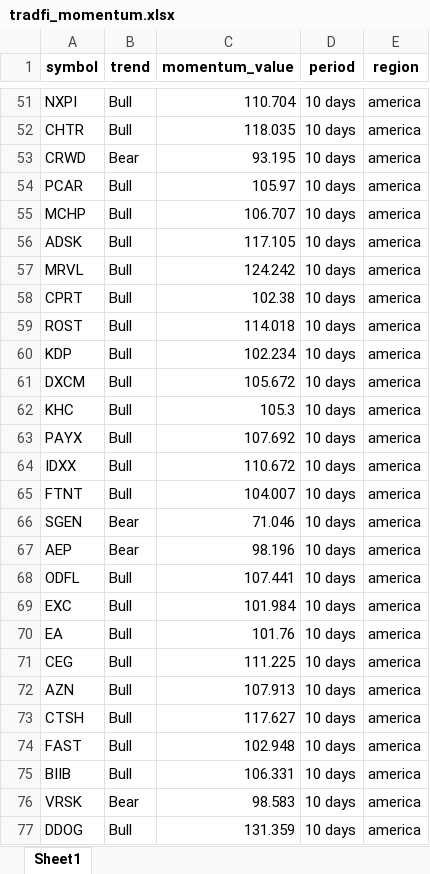
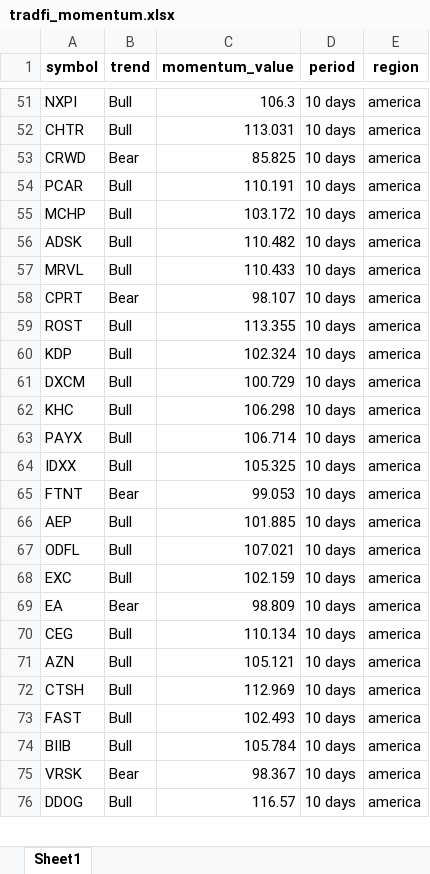
Before and after one commit to tiagolvsantos/trading_tools, an Excel workbook: generated_reports/tradfi_momentum.xlsx, sheet Sheet1, drawn as a sheet; only a part is shown, gaps mark what is left out; values as stored, in another font and other column widths than the file's, no borders; removed rows and columns are numbered as before the commit, all else as after; the diff covers the shown part only; the diff names each change by its address in the sheet, - before the commit and + after, or states it on an @@ line.

```diff
--- a/generated_reports/tradfi_momentum.xlsx (sheet Sheet1)
+++ b/generated_reports/tradfi_momentum.xlsx (sheet Sheet1)
-C51 (momentum_value): 110.704
+C51 (momentum_value): 106.3
-C52 (momentum_value): 118.035
+C52 (momentum_value): 113.031
-C53 (momentum_value): 93.195
+C53 (momentum_value): 85.825
-C54 (momentum_value): 105.97
+C54 (momentum_value): 110.191
-C55 (momentum_value): 106.707
+C55 (momentum_value): 103.172
-C56 (momentum_value): 117.105
+C56 (momentum_value): 110.482
-C57 (momentum_value): 124.242
+C57 (momentum_value): 110.433
-B58 (trend): Bull
+B58 (trend): Bear
-C58 (momentum_value): 102.38
+C58 (momentum_value): 98.107
-C59 (momentum_value): 114.018
+C59 (momentum_value): 113.355
-C60 (momentum_value): 102.234
+C60 (momentum_value): 102.324
-C61 (momentum_value): 105.672
+C61 (momentum_value): 100.729
-C62 (momentum_value): 105.3
+C62 (momentum_value): 106.298
-C63 (momentum_value): 107.692
+C63 (momentum_value): 106.714
-C64 (momentum_value): 110.672
+C64 (momentum_value): 105.325
-B65 (trend): Bull
+B65 (trend): Bear
-C65 (momentum_value): 104.007
+C65 (momentum_value): 99.053
-row 66: SGEN | Bear | 71.046 | 10 days | america
-B66 (trend): Bear
+B66 (trend): Bull
-C66 (momentum_value): 98.196
+C66 (momentum_value): 101.885
-C67 (momentum_value): 107.441
+C67 (momentum_value): 107.021
-C68 (momentum_value): 101.984
+C68 (momentum_value): 102.159
-B69 (trend): Bull
+B69 (trend): Bear
-C69 (momentum_value): 101.76
+C69 (momentum_value): 98.809
-C70 (momentum_value): 111.225
+C70 (momentum_value): 110.134
-C71 (momentum_value): 107.913
+C71 (momentum_value): 105.121
-C72 (momentum_value): 117.627
+C72 (momentum_value): 112.969
-C73 (momentum_value): 102.948
+C73 (momentum_value): 102.493
-C74 (momentum_value): 106.331
+C74 (momentum_value): 105.784
-C75 (momentum_value): 98.583
+C75 (momentum_value): 98.367
-C76 (momentum_value): 131.359
+C76 (momentum_value): 116.57
```
Also changed, not shown: 629 edited cells elsewhere in this sheet, 1 other file.
